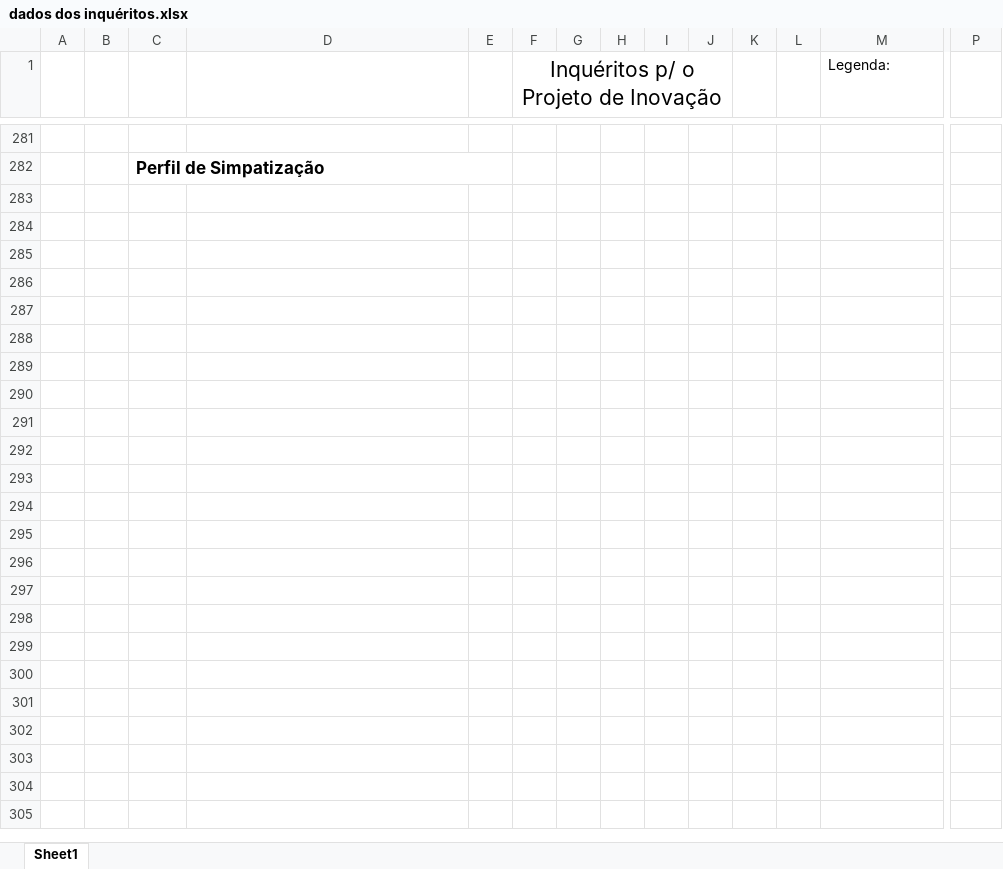
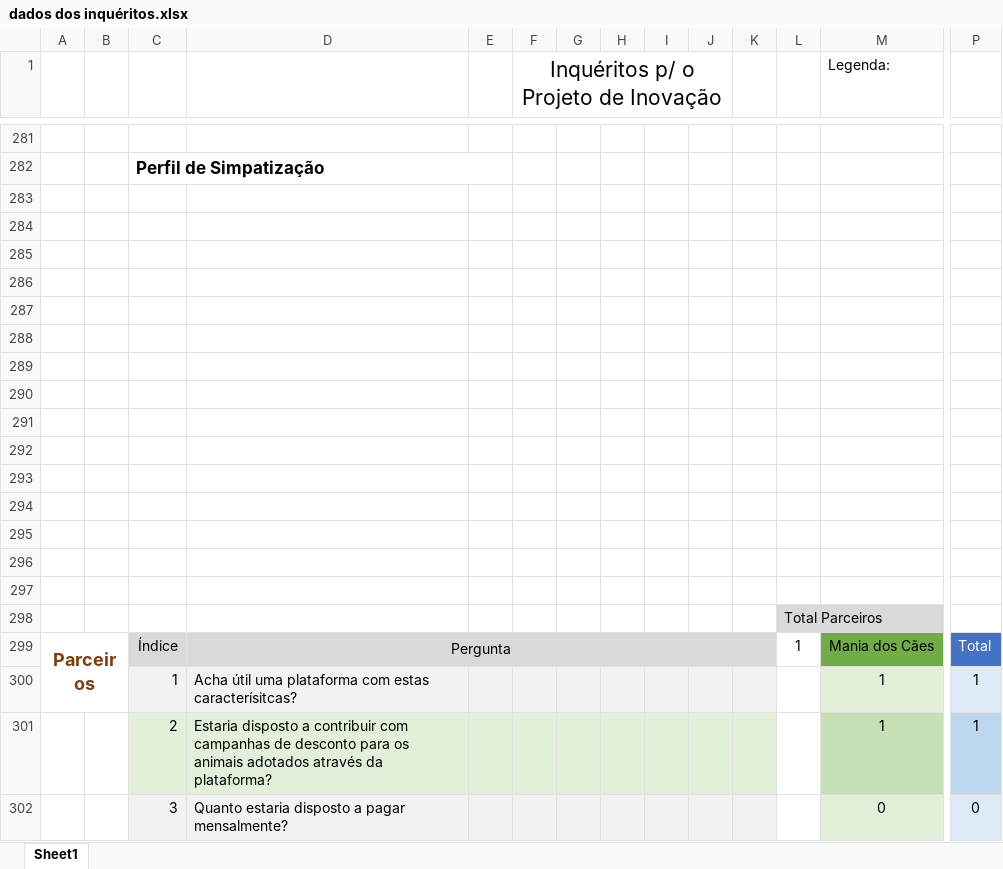
Before and after one commit to bernardoleite/FEUP-PPIN, an Excel workbook: dados dos inquéritos.xlsx, sheet Sheet1, drawn as a sheet; only a part is shown, gaps mark what is left out; values as stored, in another font and other column widths than the file's, no borders; charts and pictures not drawn; rows hold the shown columns only; the diff names each change by its address in the sheet, - before the commit and + after, or states it on an @@ line.

Commit message:
Inqueritos Parceiros e 1 parceiro

```diff
--- a/dados dos inquéritos.xlsx (sheet Sheet1)
+++ b/dados dos inquéritos.xlsx (sheet Sheet1)
+row 283: (empty)
+row 284: (empty)
+row 285: (empty)
+row 286: (empty)
+row 287: (empty)
+row 288: (empty)
+row 289: (empty)
+row 290: (empty)
+row 291: (empty)
+row 292: (empty)
+row 293: (empty)
+row 294: (empty)
+row 295: (empty)
+row 296: (empty)
+row 297: (empty)
+row 298:  |  |  |  |  |  |  |  |  |  |  | Total Parceiros
+row 299: Parceiros |  | Índice | Pergunta |  |  |  |  |  |  |  | 1 | Mania dos Cães | Total
+row 300:  |  | 1 | Acha útil uma plataforma com estas caracterísitcas? |  |  |  |  |  |  |  |  | 1 | 1
+row 301:  |  | 2 | Estaria disposto a contribuir com campanhas de desconto para os animais adotados através da plataforma? |  |  |  |  |  |  |  |  | 1 | 1
+row 302:  |  | 3 | Quanto estaria disposto a pagar mensalmente? |  |  |  |  |  |  |  |  | 0 | 0
```
Also changed, not shown: charts or pictures.
